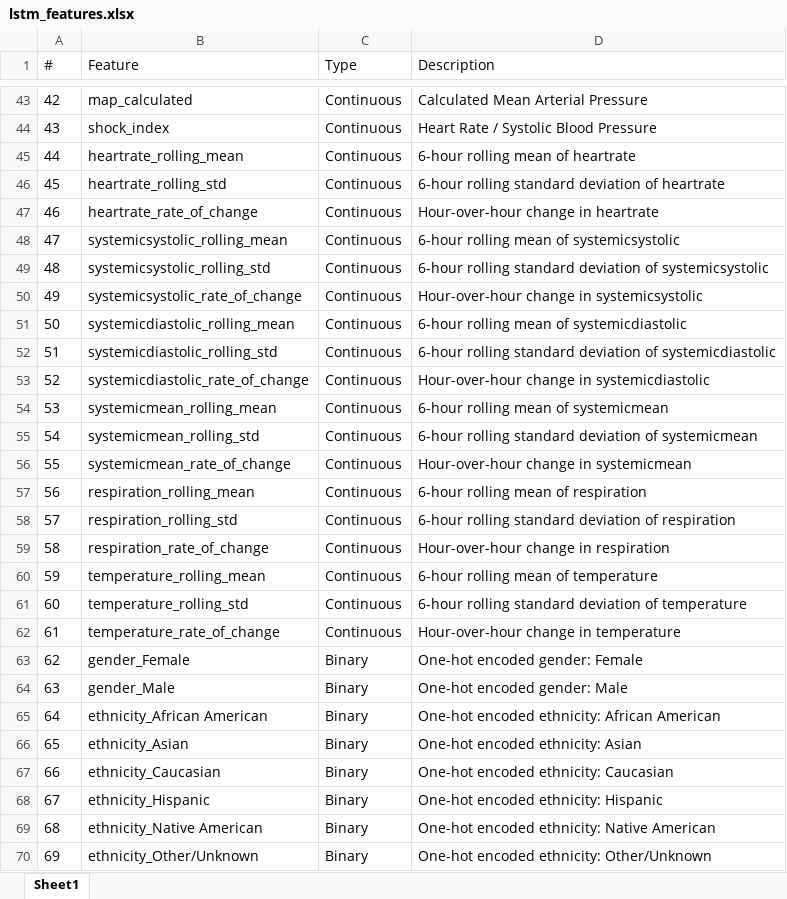
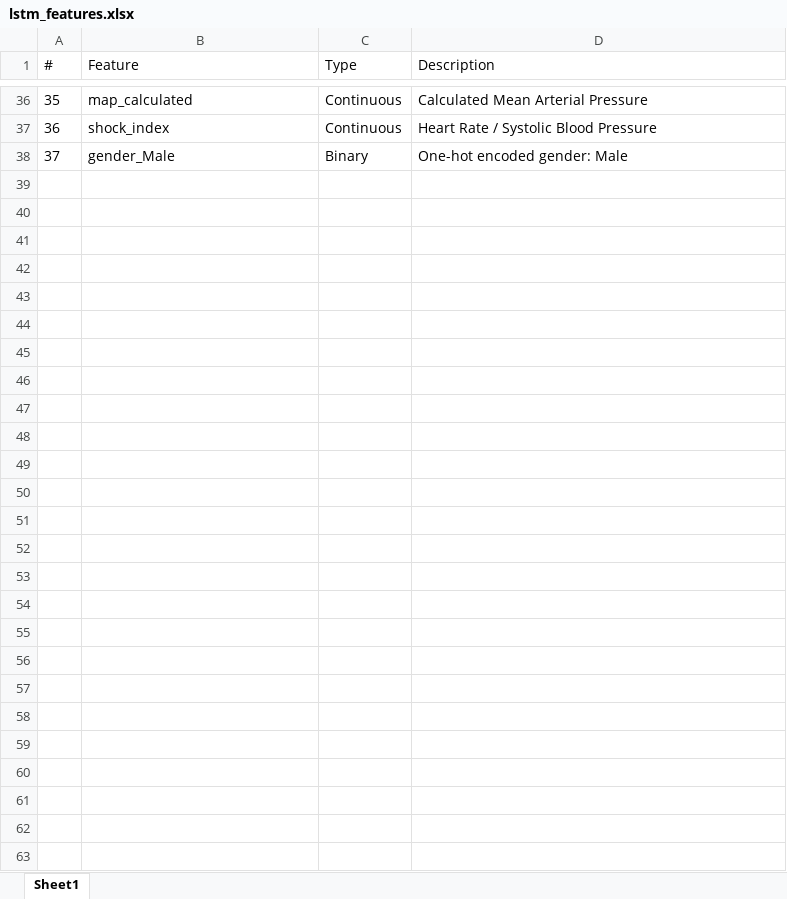
Before and after one commit to kovendhan1325/ICU-Patient-Deterioration, an Excel workbook: lstm_features.xlsx, sheet Sheet1, drawn as a sheet; only a part is shown, gaps mark what is left out; values as stored, in another font and other column widths than the file's, no borders; the diff covers the shown part only; the diff names each change by its address in the sheet, - before the commit and + after, or states it on an @@ line.

```diff
--- a/lstm_features.xlsx (sheet Sheet1)
+++ b/lstm_features.xlsx (sheet Sheet1)
@@ column A (#) renumbered between rows 17 and 38 @@
-row 45: 44 | heartrate_rolling_mean | Continuous | 6-hour rolling mean of heartrate
-row 46: 45 | heartrate_rolling_std | Continuous | 6-hour rolling standard deviation of heartrate
-row 47: 46 | heartrate_rate_of_change | Continuous | Hour-over-hour change in heartrate
-row 48: 47 | systemicsystolic_rolling_mean | Continuous | 6-hour rolling mean of systemicsystolic
-row 49: 48 | systemicsystolic_rolling_std | Continuous | 6-hour rolling standard deviation of systemicsystolic
-row 50: 49 | systemicsystolic_rate_of_change | Continuous | Hour-over-hour change in systemicsystolic
-row 51: 50 | systemicdiastolic_rolling_mean | Continuous | 6-hour rolling mean of systemicdiastolic
-row 52: 51 | systemicdiastolic_rolling_std | Continuous | 6-hour rolling standard deviation of systemicdiastolic
-row 53: 52 | systemicdiastolic_rate_of_change | Continuous | Hour-over-hour change in systemicdiastolic
-row 54: 53 | systemicmean_rolling_mean | Continuous | 6-hour rolling mean of systemicmean
-row 55: 54 | systemicmean_rolling_std | Continuous | 6-hour rolling standard deviation of systemicmean
-row 56: 55 | systemicmean_rate_of_change | Continuous | Hour-over-hour change in systemicmean
-row 57: 56 | respiration_rolling_mean | Continuous | 6-hour rolling mean of respiration
-row 58: 57 | respiration_rolling_std | Continuous | 6-hour rolling standard deviation of respiration
-row 59: 58 | respiration_rate_of_change | Continuous | Hour-over-hour change in respiration
-row 60: 59 | temperature_rolling_mean | Continuous | 6-hour rolling mean of temperature
-row 61: 60 | temperature_rolling_std | Continuous | 6-hour rolling standard deviation of temperature
-row 62: 61 | temperature_rate_of_change | Continuous | Hour-over-hour change in temperature
-row 63: 62 | gender_Female | Binary | One-hot encoded gender: Female
-row 65: 64 | ethnicity_African American | Binary | One-hot encoded ethnicity: African American
-row 66: 65 | ethnicity_Asian | Binary | One-hot encoded ethnicity: Asian
-row 67: 66 | ethnicity_Caucasian | Binary | One-hot encoded ethnicity: Caucasian
-row 68: 67 | ethnicity_Hispanic | Binary | One-hot encoded ethnicity: Hispanic
-row 69: 68 | ethnicity_Native American | Binary | One-hot encoded ethnicity: Native American
-row 70: 69 | ethnicity_Other/Unknown | Binary | One-hot encoded ethnicity: Other/Unknown
```
Also changed, not shown: 7 removed rows elsewhere in this sheet, 3 other files.
